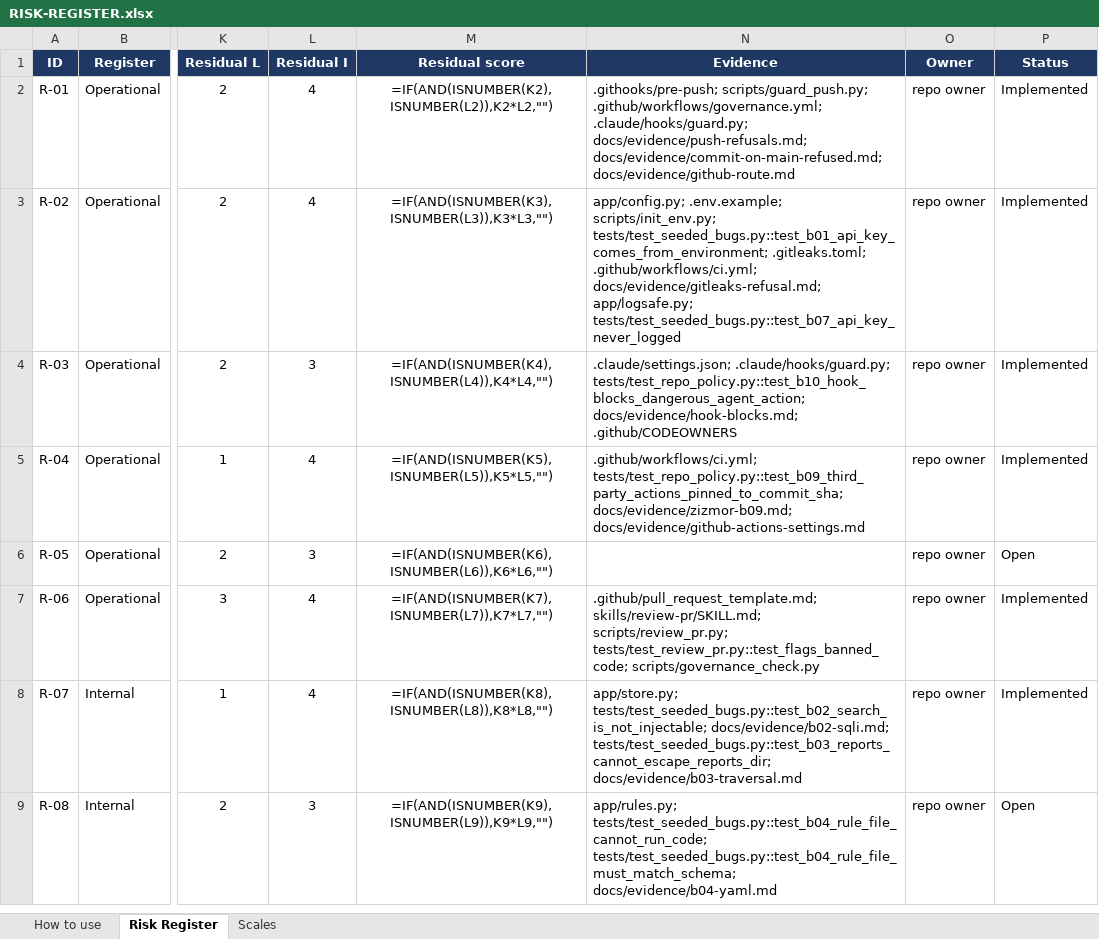
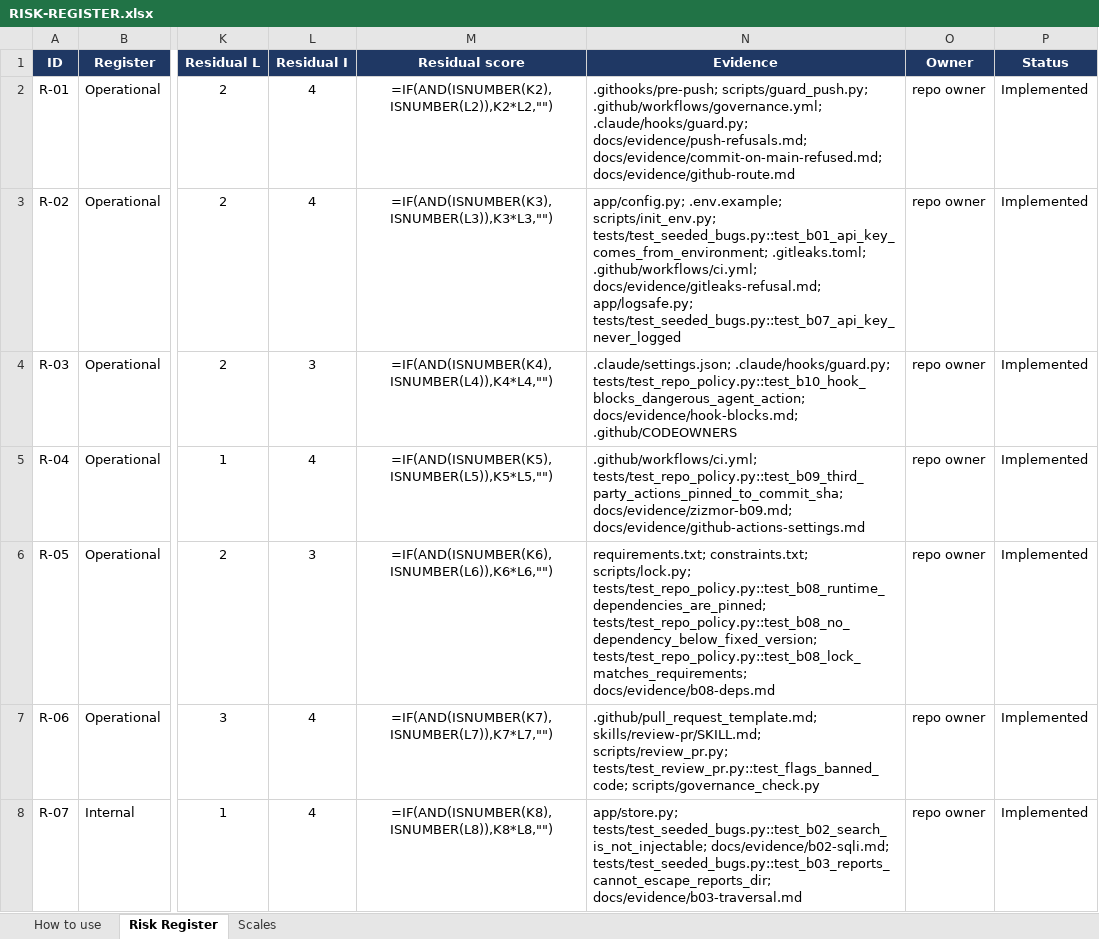
Before and after one commit to maximilian200123/sentinel-lite, an Excel workbook: RISK-REGISTER.xlsx, sheet Risk Register, drawn as a sheet; only a part is shown, gaps mark what is left out; the shorter side is filled out with more unchanged rows; values as stored, in another font and other column widths than the file's, no borders; formulas without a stored value are shown as written; conditional formats not drawn; the diff names each change by its address in the sheet, - before the commit and + after, or states it on an @@ line.

```diff
--- a/RISK-REGISTER.xlsx (sheet Risk Register)
+++ b/RISK-REGISTER.xlsx (sheet Risk Register)
-N6 (Evidence): (empty)
+N6 (Evidence): requirements.txt; constraints.txt; scripts/lock.py; tests/test_repo_policy.py::test_b08_runtime_dependencies_are_pinned; tests/test_repo_policy.py::test_b08_no_dependency_below_fixed_version; tests/test_repo_policy.py::test_b08_lock_matches_requirements; docs/evidence/b08-deps.md
-P6 (Status): Open
+P6 (Status): Implemented
```
Also changed, not shown: 10 other files.
